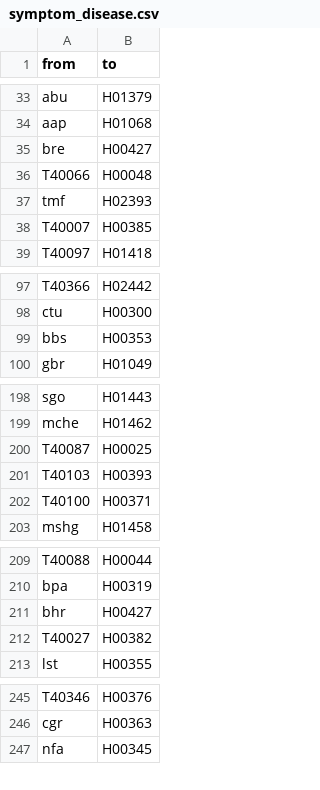
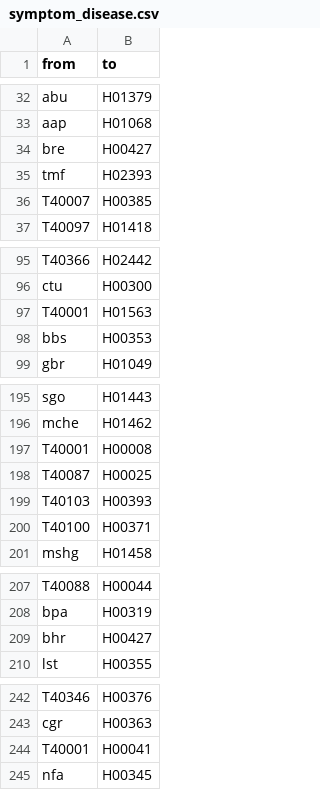
Before and after one commit to yogesh73/Disease-Data, a CSV file: symptom_disease.csv, drawn as a sheet; only a part is shown, gaps mark what is left out; removed rows and columns are numbered as before the commit, all else as after; the diff covers the shown part only; the diff names each change by its address in the sheet, - before the commit and + after, or states it on an @@ line.

```diff
--- a/symptom_disease.csv
+++ b/symptom_disease.csv
-row 36: T40066 | H00048
+row 97: T40001 | H01563
+row 197: T40001 | H00008
-row 212: T40027 | H00382
+row 244: T40001 | H00041
```
Also changed, not shown: 16 added rows and 4 removed rows elsewhere in this file, drug.csv, drug_disease.csv, 1 other file.
